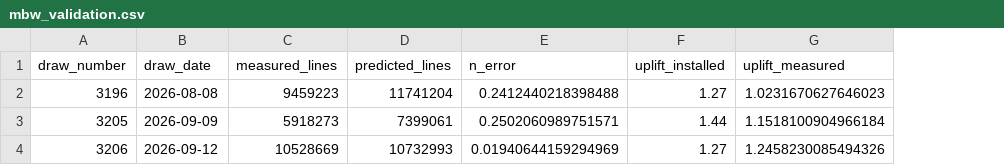
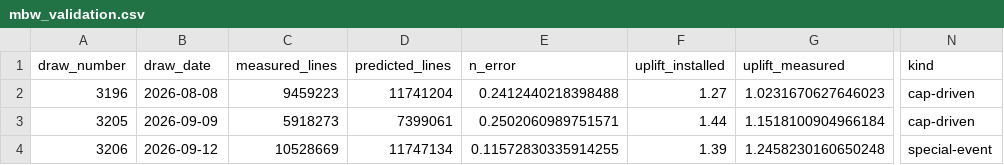
Before and after one commit to KrisRz/Ultimate-AI-Powered-Lottery-Prediction-System, a CSV file: data/mbw_validation.csv, drawn as a sheet; only a part is shown, gaps mark what is left out; the diff names each change by its address in the sheet, - before the commit and + after, or states it on an @@ line.

Commit message:
Price special Must-Be-Won draws as the campaigns they are
A guaranteed GBP 12m, 15m or 20m draw was priced with the capped-roll
uplift (Sat 1.27, Wed 1.44). Specials sell far more - national advertising,
point-of-sale campaigns - and the gap was large enough to fake a PLAY: a
Christmas-style GBP 15m Wednesday read PLAY (robust) at +GBP 0.79 a line,
while the four Wednesday specials on file sold 1.26x-3.18x an ordinary
Wednesday, and at last Christmas's x3.18 that draw loses about GBP 0.27.

Measured in `make uplift`'s new "Special-event" section: a special is a
paid-out round-million pool of GBP 10m or more - 43 since December 2018,
four of them capped rolls the operator topped up and advertised (2848 sold
~22.5m lines against ~11m). Sales come from winner counts, because every
special in data/sales_history.csv carries a round placeholder: Merseyworld
derives sales from the pool, and a guarantee breaks that. Saturday x1.39
(n=39, quartiles 1.21-1.59, steady year to year); Wednesday x2.21 (n=4, all
Christmas, 1.76-2.66). Installed as SPECIAL_MBW_UPLIFT_BY_WEEKDAY and pinned
to the report by a test. Not scaled down for the two-round era: that would
raise EV, and it waits for evidence as the capped constants do. Checked and
refuted on the way: that the capped constants were contaminated by specials
(capped-only reads 1.265 / 1.440 against 1.27 / 1.44).

The advisor tells the kinds apart from the live feed - flagged with a count
below the cap, or flagged with a round guaranteed pool - and a forced
--roll-down what-if keeps pricing the cap. The scorecard records the kind
and holds each draw to its own forecast. Result on today's baselines: GBP 20m
specials stay a robust PLAY, GBP 15m becomes a marginal one on either day,
GBP 12m stays SKIP (3206 replays as -GBP 0.21).

The site's roll-down strip priced 32 draws at those placeholder sales and
Christmas Eve 2025 at a GBP 5m pool the history file got wrong; it now uses
the prize table's pool and winner-count sales where the archive has none.
Cap-driven draws clearing break-even: 22 of 53, was 23.

README says what this means in practice: the operator ran sixteen GBP 20m
specials in 2020-2023 and none since, so a clear PLAY is currently rarer
than once a year.

```diff
--- a/data/mbw_validation.csv
+++ b/data/mbw_validation.csv
+column N (kind), rows 2-4: cap-driven | cap-driven | special-event
-D4 (predicted_lines): 10732993
+D4 (predicted_lines): 11747134
-E4 (n_error): 0.01940644159294969
+E4 (n_error): 0.11572830335914255
-F4 (uplift_installed): 1.27
+F4 (uplift_installed): 1.39
-G4 (uplift_measured): 1.2458230085494326
+G4 (uplift_measured): 1.2458230160650248
```
Also changed, not shown: 13 other files.
